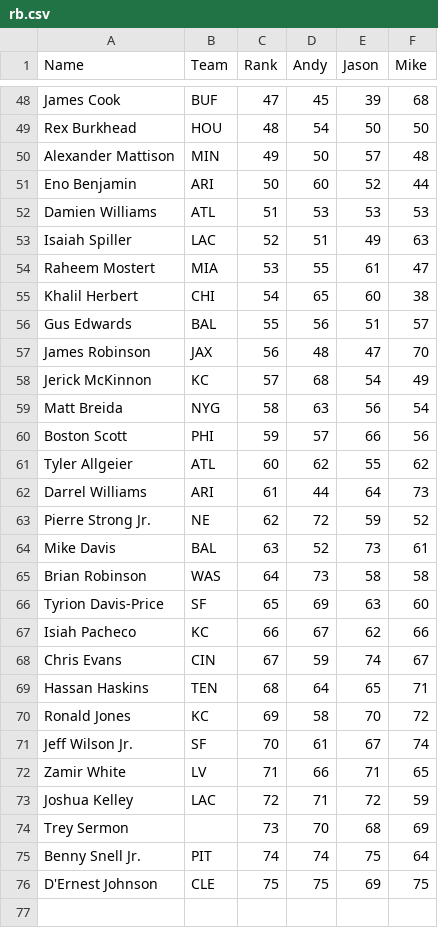
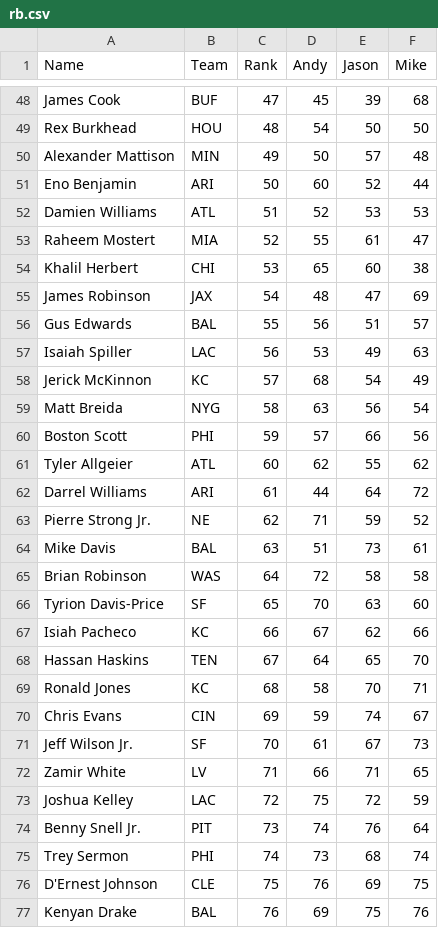
Before and after one commit to nburfield/fantasy-football, a CSV file: ffrd/ppr/rb.csv, drawn as a sheet; only a part is shown, gaps mark what is left out; the diff covers the shown part only.

```diff
--- a/ffrd/ppr/rb.csv
+++ b/ffrd/ppr/rb.csv
@@ -51,8 +51,8 @@
 "Eno Benjamin","ARI","50","60","52","44"
-"Damien Williams","ATL","51","53","53","53"
-"Isaiah Spiller","LAC","52","51","49","63"
-"Raheem Mostert","MIA","53","55","61","47"
-"Khalil Herbert","CHI","54","65","60","38"
+"Damien Williams","ATL","51","52","53","53"
+"Raheem Mostert","MIA","52","55","61","47"
+"Khalil Herbert","CHI","53","65","60","38"
+"James Robinson","JAX","54","48","47","69"
 "Gus Edwards","BAL","55","56","51","57"
-"James Robinson","JAX","56","48","47","70"
+"Isaiah Spiller","LAC","56","53","49","63"
 "Jerick McKinnon","KC","57","68","54","49"
@@ -61,16 +61,17 @@
 "Tyler Allgeier","ATL","60","62","55","62"
-"Darrel Williams","ARI","61","44","64","73"
-"Pierre Strong Jr.","NE","62","72","59","52"
-"Mike Davis","BAL","63","52","73","61"
-"Brian Robinson","WAS","64","73","58","58"
-"Tyrion Davis-Price","SF","65","69","63","60"
+"Darrel Williams","ARI","61","44","64","72"
+"Pierre Strong Jr.","NE","62","71","59","52"
+"Mike Davis","BAL","63","51","73","61"
+"Brian Robinson","WAS","64","72","58","58"
+"Tyrion Davis-Price","SF","65","70","63","60"
 "Isiah Pacheco","KC","66","67","62","66"
-"Chris Evans","CIN","67","59","74","67"
-"Hassan Haskins","TEN","68","64","65","71"
-"Ronald Jones","KC","69","58","70","72"
-"Jeff Wilson Jr.","SF","70","61","67","74"
+"Hassan Haskins","TEN","67","64","65","70"
+"Ronald Jones","KC","68","58","70","71"
+"Chris Evans","CIN","69","59","74","67"
+"Jeff Wilson Jr.","SF","70","61","67","73"
 "Zamir White","LV","71","66","71","65"
-"Joshua Kelley","LAC","72","71","72","59"
-"Trey Sermon","","73","70","68","69"
-"Benny Snell Jr.","PIT","74","74","75","64"
-"D'Ernest Johnson","CLE","75","75","69","75"
+"Joshua Kelley","LAC","72","75","72","59"
+"Benny Snell Jr.","PIT","73","74","76","64"
+"Trey Sermon","PHI","74","73","68","74"
+"D'Ernest Johnson","CLE","75","76","69","75"
+"Kenyan Drake","BAL","76","69","75","76"
```
Also changed, not shown: 1 added row, 1 removed row and 2 edited cells elsewhere in this file, ffrd/ppr/qb.csv, ffrd/ppr/te.csv, 1 other file.
